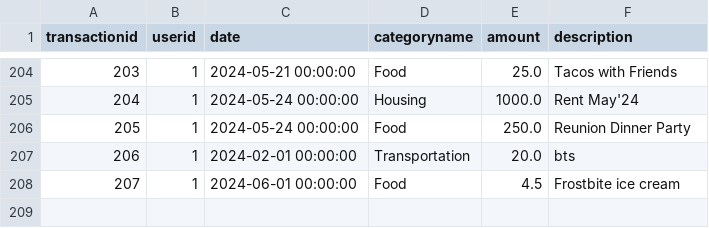
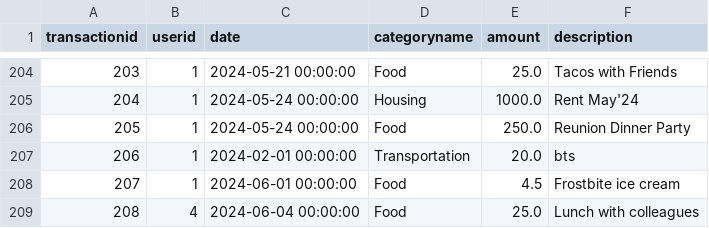
Before and after one commit to MasaKagami/Budgetr., a CSV file: localdb/transactions.csv, drawn as a sheet; only a part is shown, gaps mark what is left out; the diff names each change by its address in the sheet, - before the commit and + after, or states it on an @@ line.

```diff
--- a/localdb/transactions.csv
+++ b/localdb/transactions.csv
+row 209: 208 | 4 | 2024-06-04 00:00:00 | Food | 25.0 | Lunch with colleagues
```
Also changed, not shown: 4 other files.
